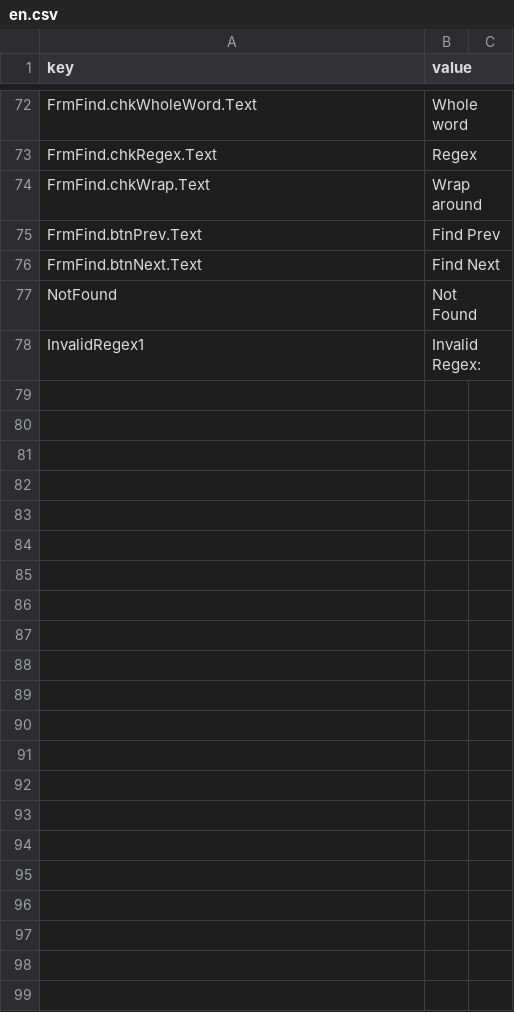
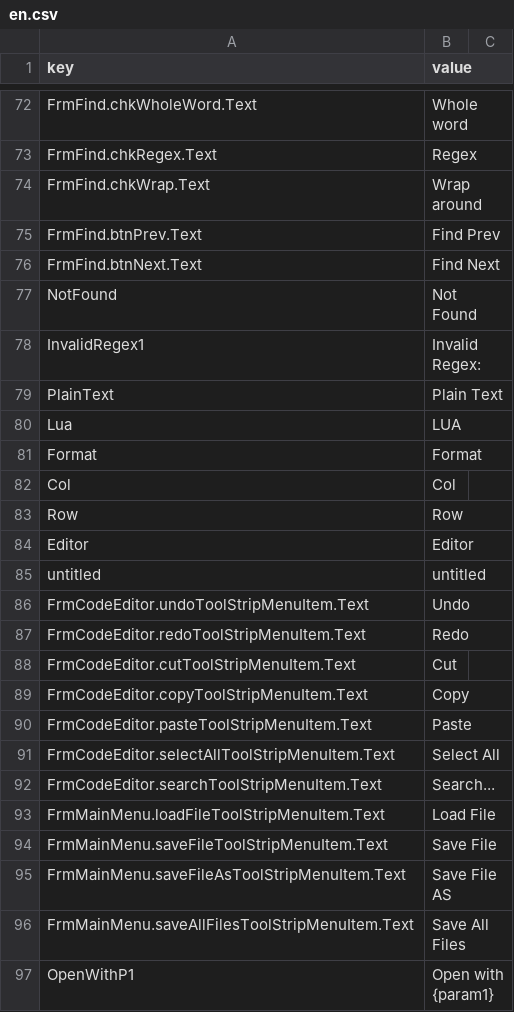
Before and after one commit to retbenwin/PZModdingStudio, a CSV file: PZModdingStudio/Lang/en.csv, drawn as a sheet; only a part is shown, gaps mark what is left out; the diff covers the shown part only; the diff names each change by its address in the sheet, - before the commit and + after, or states it on an @@ line.

```diff
--- a/PZModdingStudio/Lang/en.csv
+++ b/PZModdingStudio/Lang/en.csv
+row 79: PlainText | Plain Text
+row 80: Lua | LUA
+row 81: Format | Format
+row 82: Col | Col
+row 83: Row | Row
+row 84: Editor | Editor
+row 85: untitled | untitled
+row 86: FrmCodeEditor.undoToolStripMenuItem.Text | Undo
+row 87: FrmCodeEditor.redoToolStripMenuItem.Text | Redo
+row 88: FrmCodeEditor.cutToolStripMenuItem.Text | Cut
+row 89: FrmCodeEditor.copyToolStripMenuItem.Text | Copy
+row 90: FrmCodeEditor.pasteToolStripMenuItem.Text | Paste
+row 91: FrmCodeEditor.selectAllToolStripMenuItem.Text | Select All
+row 92: FrmCodeEditor.searchToolStripMenuItem.Text | Search...
+row 93: FrmMainMenu.loadFileToolStripMenuItem.Text | Load File
+row 94: FrmMainMenu.saveFileToolStripMenuItem.Text | Save File
+row 95: FrmMainMenu.saveFileAsToolStripMenuItem.Text | Save File AS
+row 96: FrmMainMenu.saveAllFilesToolStripMenuItem.Text | Save All Files
+row 97: OpenWithP1 | Open with {param1}
```
Also changed, not shown: 12 added rows elsewhere in this file, PZModdingStudio/Lang/es.csv, 19 other files.
